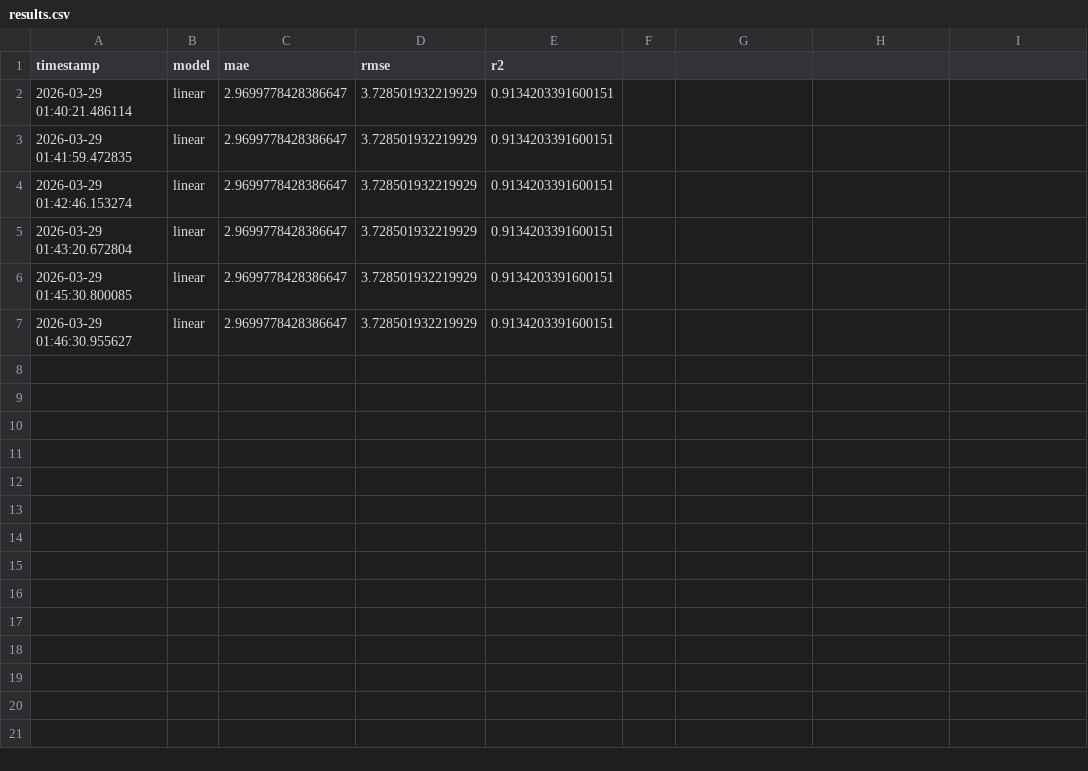
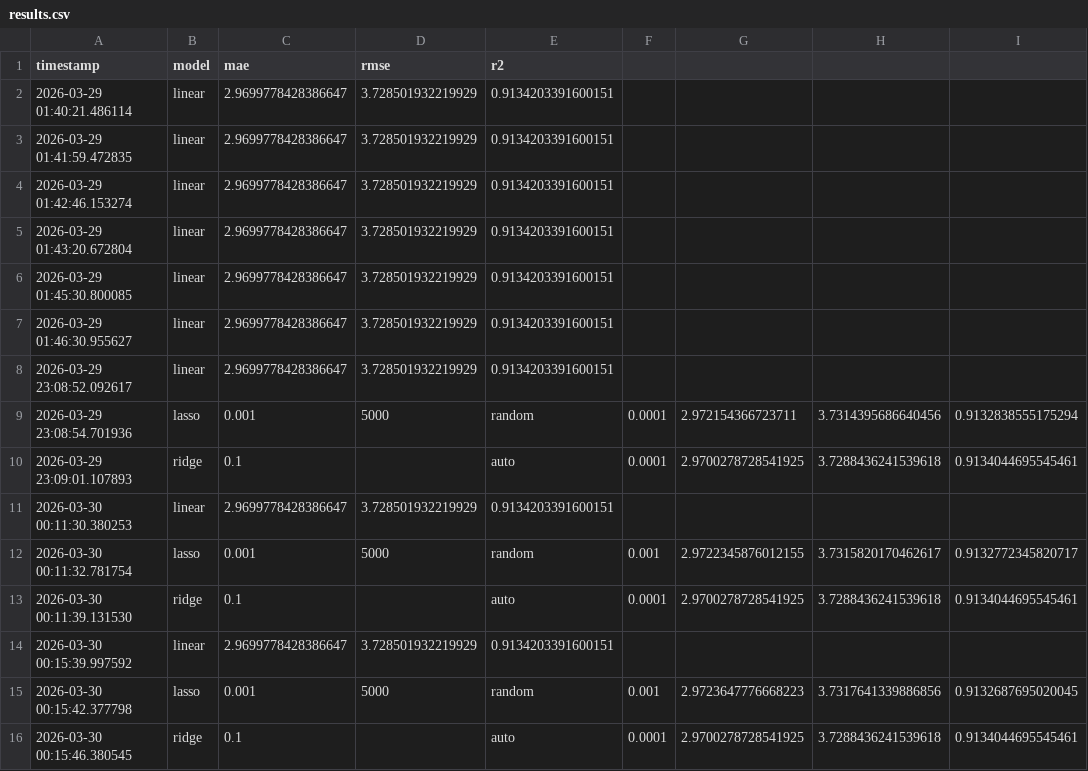
Before and after one commit to khoonseng/NTU_M3_Kaggle_MoneyBall, a CSV file: experiments/results.csv, drawn as a sheet.

Commit message:
refactor run_training.py and added ridge/lasso models

```diff
--- a/experiments/results.csv
+++ b/experiments/results.csv
@@ -7 +7,10 @@ timestamp,model,mae,rmse,r2
 2026-03-29 01:46:30.955627,linear,2.9699778428386647,3.728501932219929,0.9134203391600151
+2026-03-29 23:08:52.092617,linear,2.9699778428386647,3.728501932219929,0.9134203391600151
+2026-03-29 23:08:54.701936,lasso,0.001,5000,random,0.0001,2.972154366723711,3.7314395686640456,0.9132838555175294
+2026-03-29 23:09:01.107893,ridge,0.1,,auto,0.0001,2.9700278728541925,3.7288436241539618,0.9134044695545461
+2026-03-30 00:11:30.380253,linear,2.9699778428386647,3.728501932219929,0.9134203391600151
+2026-03-30 00:11:32.781754,lasso,0.001,5000,random,0.001,2.9722345876012155,3.7315820170462617,0.9132772345820717
+2026-03-30 00:11:39.131530,ridge,0.1,,auto,0.0001,2.9700278728541925,3.7288436241539618,0.9134044695545461
+2026-03-30 00:15:39.997592,linear,2.9699778428386647,3.728501932219929,0.9134203391600151
+2026-03-30 00:15:42.377798,lasso,0.001,5000,random,0.001,2.9723647776668223,3.7317641339886856,0.9132687695020045
+2026-03-30 00:15:46.380545,ridge,0.1,,auto,0.0001,2.9700278728541925,3.7288436241539618,0.9134044695545461
```
Also changed, not shown: submission/khoonseng_submission_predict.csv, 6 other files.
